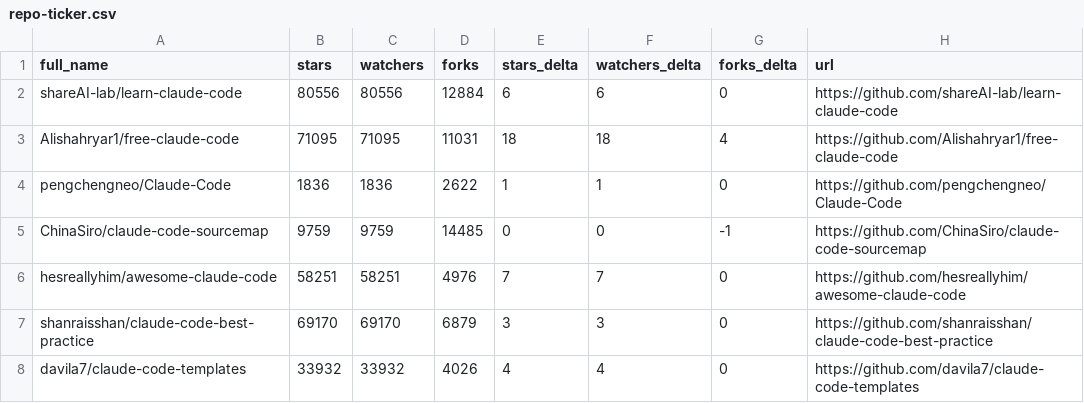
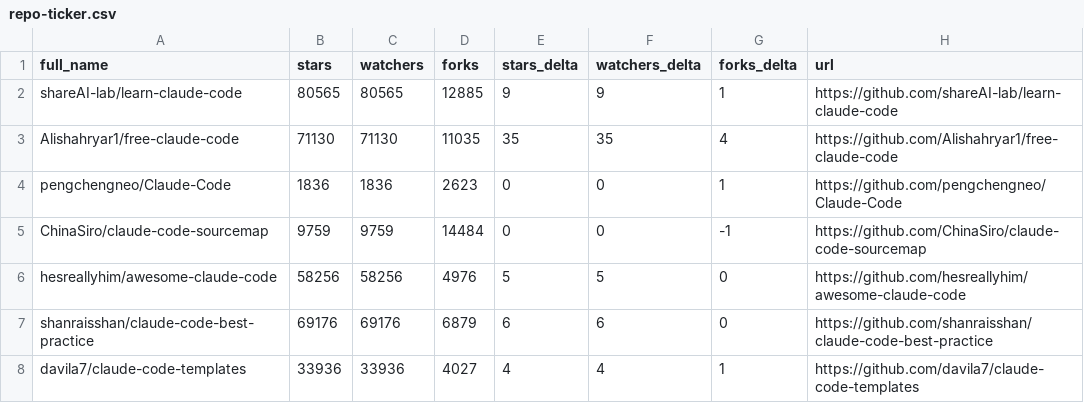
Before and after one commit to regodazr/awesome-claude-code, a CSV file: data/repo-ticker.csv, drawn as a sheet; only a part is shown; the diff covers the shown part only.

```diff
--- a/data/repo-ticker.csv
+++ b/data/repo-ticker.csv
@@ -1,8 +1,8 @@
 full_name,stars,watchers,forks,stars_delta,watchers_delta,forks_delta,url
-shareAI-lab/learn-claude-code,80556,80556,12884,6,6,0,https://github.com/shareAI-lab/learn-claude-code
-Alishahryar1/free-claude-code,71095,71095,11031,18,18,4,https://github.com/Alishahryar1/free-claude-code
-pengchengneo/Claude-Code,1836,1836,2622,1,1,0,https://github.com/pengchengneo/Claude-Code
-ChinaSiro/claude-code-sourcemap,9759,9759,14485,0,0,-1,https://github.com/ChinaSiro/claude-code-sourcemap
-hesreallyhim/awesome-claude-code,58251,58251,4976,7,7,0,https://github.com/hesreallyhim/awesome-claude-code
-shanraisshan/claude-code-best-practice,69170,69170,6879,3,3,0,https://github.com/shanraisshan/claude-code-best-practice
-davila7/claude-code-templates,33932,33932,4026,4,4,0,https://github.com/davila7/claude-code-templates
+shareAI-lab/learn-claude-code,80565,80565,12885,9,9,1,https://github.com/shareAI-lab/learn-claude-code
+Alishahryar1/free-claude-code,71130,71130,11035,35,35,4,https://github.com/Alishahryar1/free-claude-code
+pengchengneo/Claude-Code,1836,1836,2623,0,0,1,https://github.com/pengchengneo/Claude-Code
+ChinaSiro/claude-code-sourcemap,9759,9759,14484,0,0,-1,https://github.com/ChinaSiro/claude-code-sourcemap
+hesreallyhim/awesome-claude-code,58256,58256,4976,5,5,0,https://github.com/hesreallyhim/awesome-claude-code
+shanraisshan/claude-code-best-practice,69176,69176,6879,6,6,0,https://github.com/shanraisshan/claude-code-best-practice
+davila7/claude-code-templates,33936,33936,4027,4,4,1,https://github.com/davila7/claude-code-templates
```
Also changed, not shown: 3 added rows, 3 removed rows, 1 moved row and 121 edited cells elsewhere in this file, 2 other files.
